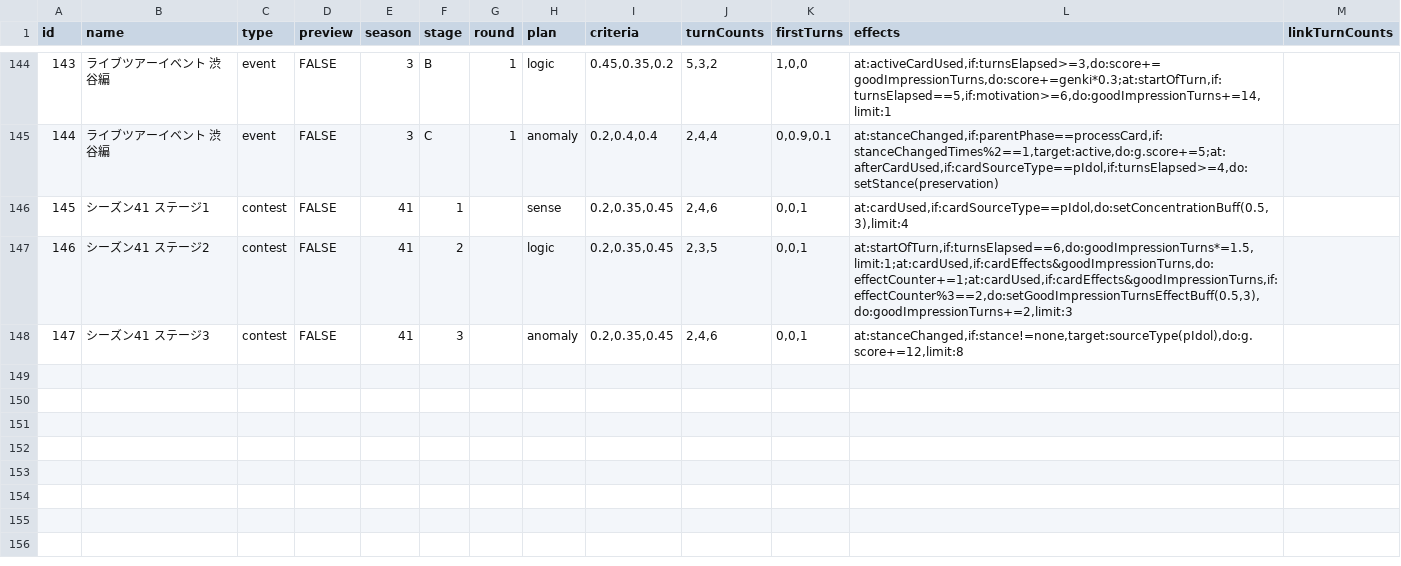
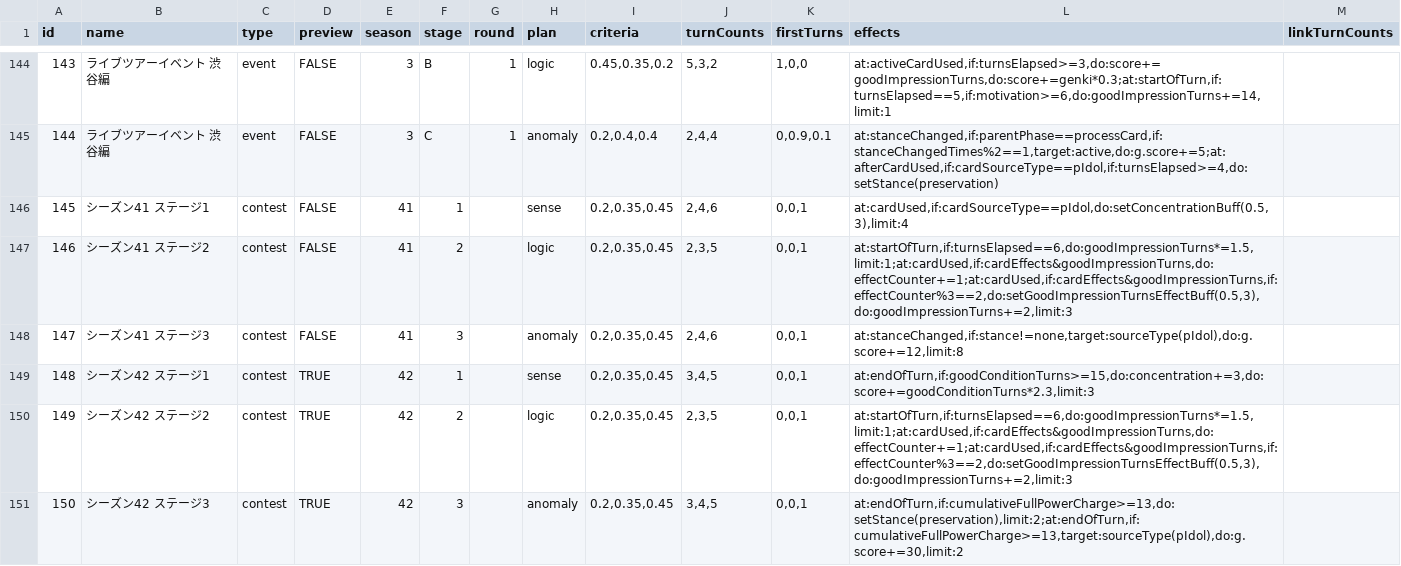
Before and after one commit to shigehirom/gakumas-tools, a CSV file: packages/gakumas-data/csv/stages.csv, drawn as a sheet; only a part is shown, gaps mark what is left out.

```diff
--- a/packages/gakumas-data/csv/stages.csv
+++ b/packages/gakumas-data/csv/stages.csv
@@ -148 +148,4 @@ id,name,type,preview,season,stage,round,plan,criteria,turnCounts,firstTurns,effe
 147,シーズン41 ステージ3,contest,FALSE,41,3,,anomaly,"0.2,0.35,0.45","2,4,6","0,0,1","at:stanceChanged,if:stance!=none,target:sourceType(pIdol),do:g.score+=12,limit:8",
+148,シーズン42 ステージ1,contest,TRUE,42,1,,sense,"0.2,0.35,0.45","3,4,5","0,0,1","at:endOfTurn,if:goodConditionTurns>=15,do:concentration+=3,do:score+=goodConditionTurns*2.3,limit:3",
+149,シーズン42 ステージ2,contest,TRUE,42,2,,logic,"0.2,0.35,0.45","2,3,5","0,0,1","at:startOfTurn,if:turnsElapsed==6,do:goodImpressionTurns*=1.5,limit:1;at:cardUsed,if:cardEffects&goodImpressionTurns,do:effectCounter+=1;at:cardUsed,if:cardEffects&goodImpressionTurns,if:effectCounter%3==2,do:setGoodImpressionTurnsEffectBuff(0.5,3),do:goodImpressionTurns+=2,limit:3",
+150,シーズン42 ステージ3,contest,TRUE,42,3,,anomaly,"0.2,0.35,0.45","3,4,5","0,0,1","at:endOfTurn,if:cumulativeFullPowerCharge>=13,do:setStance(preservation),limit:2;at:endOfTurn,if:cumulativeFullPowerCharge>=13,target:sourceType(pIdol),do:g.score+=30,limit:2",
```
Also changed, not shown: 2 other files.
